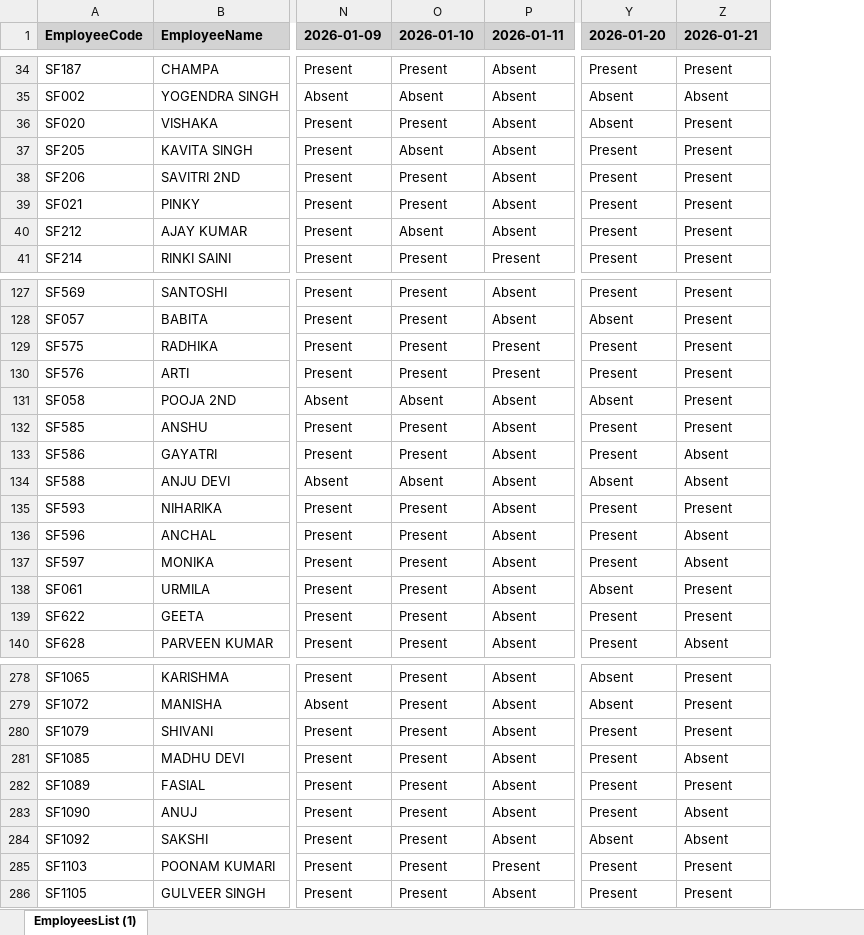
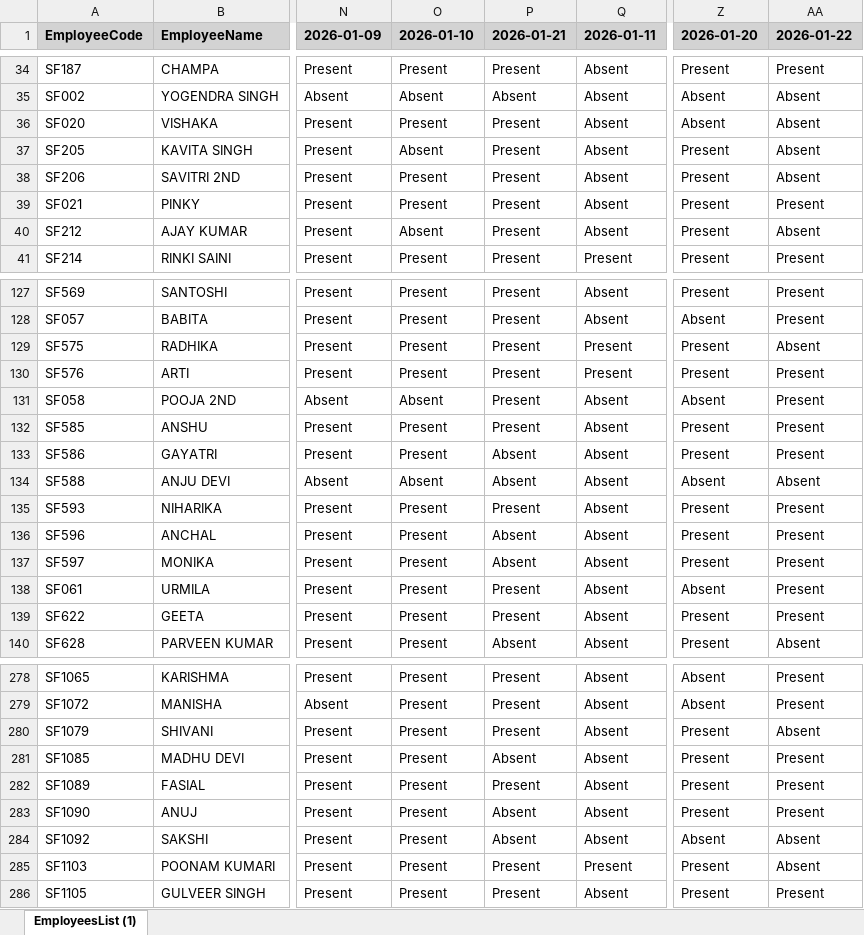
Before and after one commit to urbro-saksham/SOL-checklist, an Excel workbook: attendance-latest.xlsx, sheet EmployeesList (1), drawn as a sheet; only a part is shown, gaps mark what is left out; values as stored, in another font and other column widths than the file's, no borders; addresses are those after the commit; the diff covers the shown part only; the diff names each change by its address in the sheet, - before the commit and + after, or states it on an @@ line.

```diff
--- a/attendance-latest.xlsx (sheet EmployeesList (1))
+++ b/attendance-latest.xlsx (sheet EmployeesList (1))
+column P (2026-01-21), rows 34-41: Present | Absent | Present | Present | Present | Present | Present | Present; rows 127-140: Present | Present | Present | Present | Present | Present | Absent | Absent | Present | Absent | Absent | Present | Present | Absent; rows 278-286: Present | Present | Present | Absent | Present | Absent | Absent | Present | Present
-AA1: 2026-01-21
+AA1: 2026-01-22
-AA36:AA38 (2026-01-22): Present
+AA36:AA38 (2026-01-22): Absent
-AA40 (2026-01-22): Present
+AA40 (2026-01-22): Absent
-AA129 (2026-01-22): Present
+AA129 (2026-01-22): Absent
-AA133 (2026-01-22): Absent
+AA133 (2026-01-22): Present
-AA136:AA137 (2026-01-22): Absent
+AA136:AA137 (2026-01-22): Present
-AA280 (2026-01-22): Present
+AA280 (2026-01-22): Absent
-AA281 (2026-01-22): Absent
+AA281 (2026-01-22): Present
-AA283 (2026-01-22): Absent
+AA283 (2026-01-22): Present
-AA285 (2026-01-22): Present
+AA285 (2026-01-22): Absent
```
Also changed, not shown: 64 edited cells elsewhere in this sheet.
